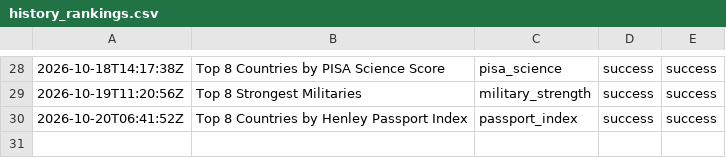
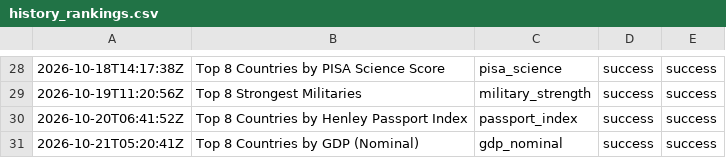
Before and after one commit to oceanfarm1992-design/Countries-Video-Flows, a CSV file: logs/history_rankings.csv, drawn as a sheet; only a part is shown, gaps mark what is left out.

```diff
--- a/logs/history_rankings.csv
+++ b/logs/history_rankings.csv
@@ -30 +30,2 @@
 2026-10-20T06:41:52Z,"Top 8 Countries by Henley Passport Index",passport_index,success,success
+2026-10-21T05:20:41Z,"Top 8 Countries by GDP (Nominal)",gdp_nominal,success,success
```
Also changed, not shown: 1 other file.
